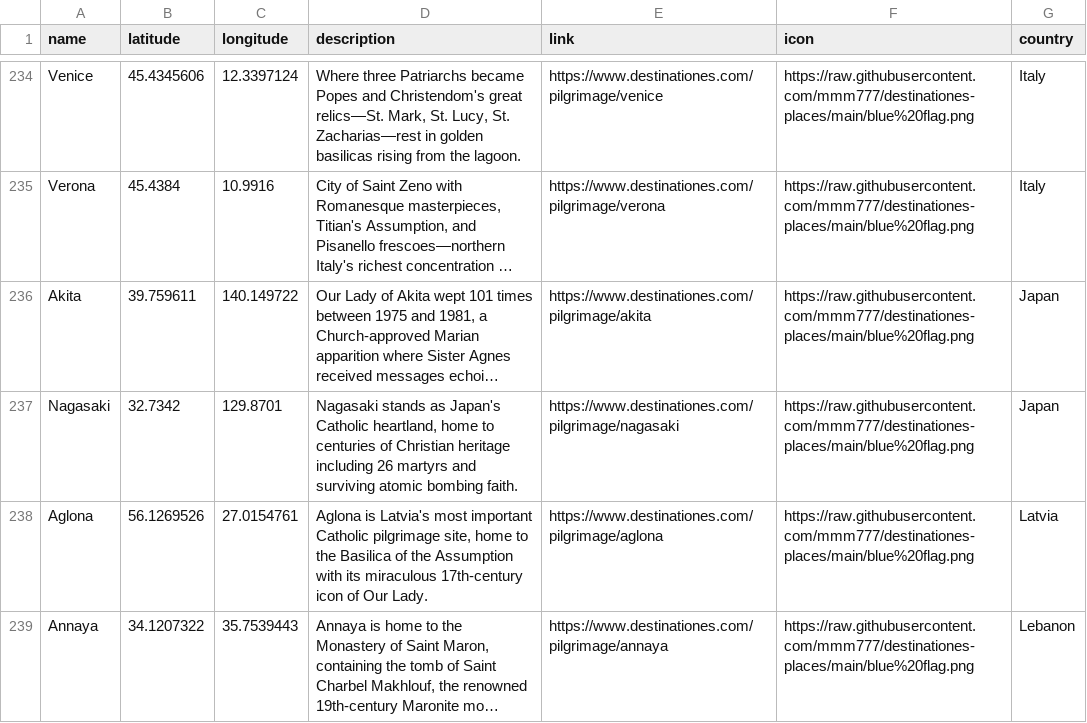
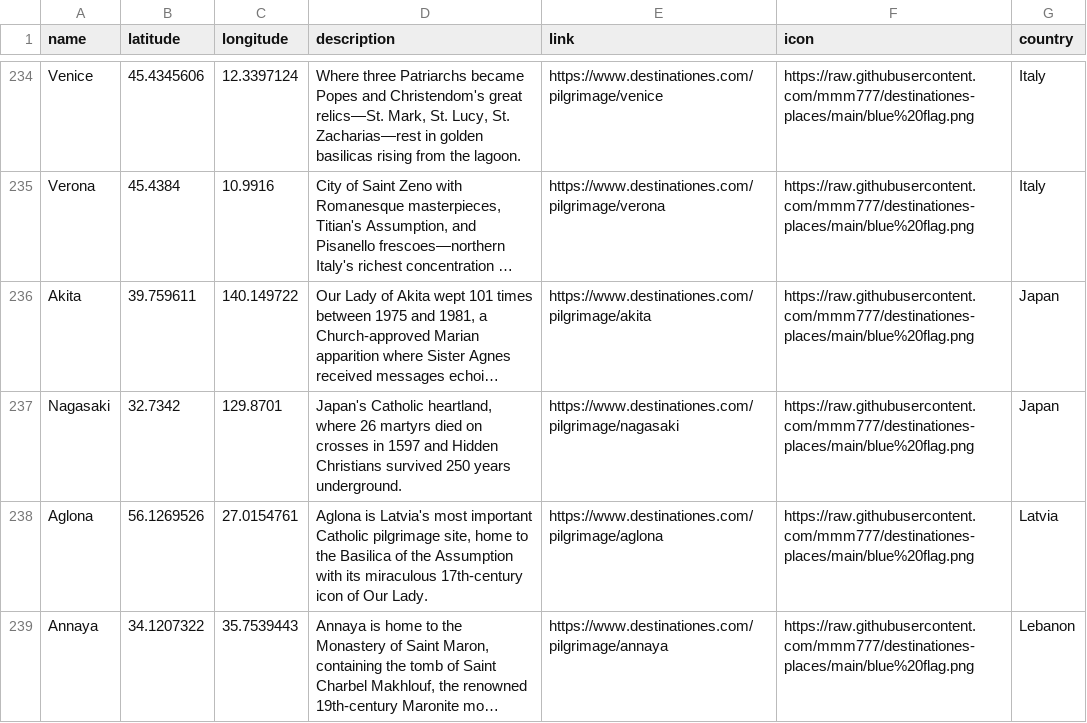
Before and after one commit to mmm777/destinationes-places, a CSV file: places.csv, drawn as a sheet; only a part is shown, gaps mark what is left out; long unchanged cells end in …; the diff names each change by its address in the sheet, - before the commit and + after, or states it on an @@ line.

Commit message:
Update places.csv (392 places)

```diff
--- a/places.csv
+++ b/places.csv
-D237 (description): Nagasaki stands as Japan's Catholic heartland, home to centuries of Christian heritage including 26 martyrs and surviving atomic bombing faith.
+D237 (description): Japan's Catholic heartland, where 26 martyrs died on crosses in 1597 and Hidden Christians survived 250 years underground.
```
